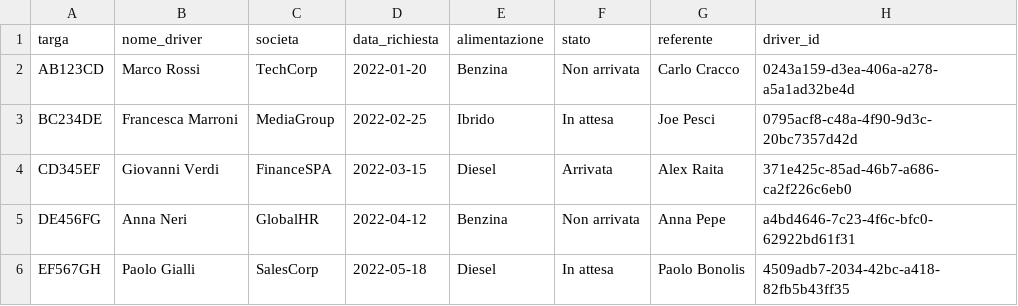
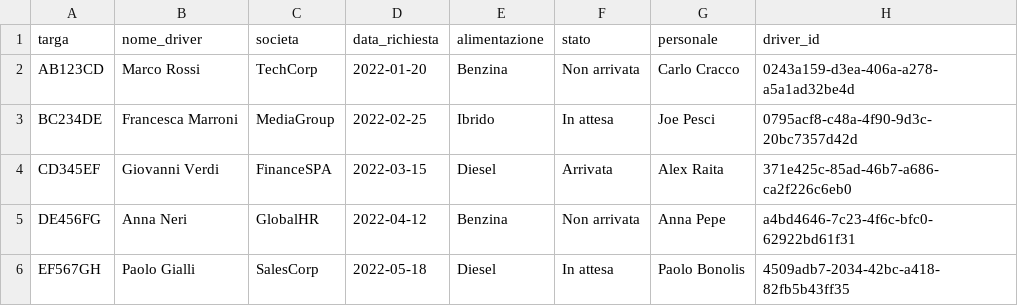
Before and after one commit to spideydev00/FleetManager, a CSV file: src/data/fuel_cards.csv, drawn as a sheet.

Commit message:
:sparkles: referente -> personale

```diff
--- a/src/data/fuel_cards.csv
+++ b/src/data/fuel_cards.csv
@@ -1,2 +1,2 @@
-targa,nome_driver,societa,data_richiesta,alimentazione,stato,referente,driver_id
+targa,nome_driver,societa,data_richiesta,alimentazione,stato,personale,driver_id
 AB123CD,Marco Rossi,TechCorp,2022-01-20,Benzina,Non arrivata,Carlo Cracco,0243a159-d3ea-406a-a278-a5a1ad32be4d
```
Also changed, not shown: 9 other files.
